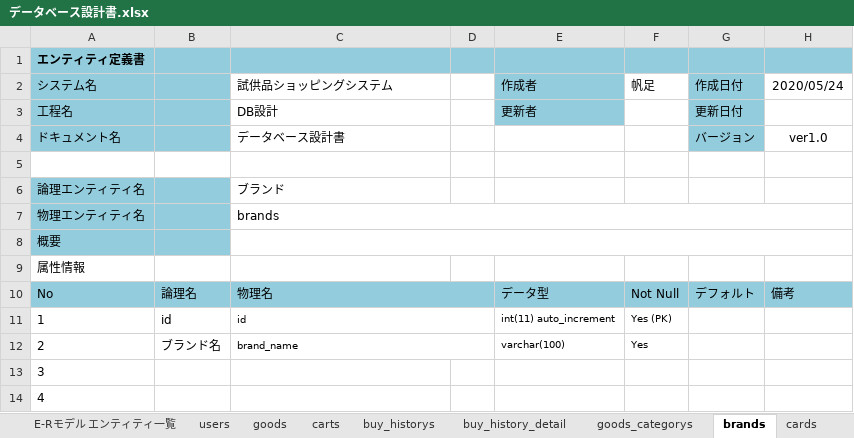
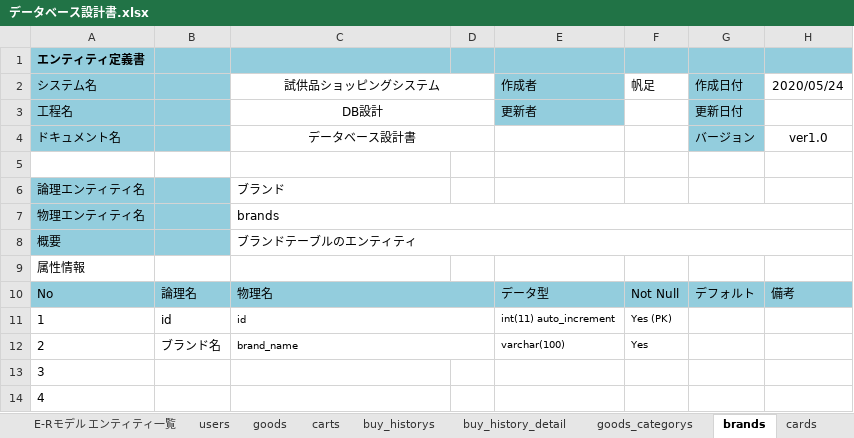
Before and after one commit to hoashi-akane/sample-shopping-system, an Excel workbook: document/DB/データベース設計書.xlsx, sheet brands, drawn as a sheet; only a part is shown; values as stored, in another font and other column widths than the file's, no borders; the diff names each change by its address in the sheet, - before the commit and + after, or states it on an @@ line.

```diff
--- a/document/DB/データベース設計書.xlsx (sheet brands)
+++ b/document/DB/データベース設計書.xlsx (sheet brands)
-C2:C4 alignment: left
+C2:C4 alignment: center
+C2:D2 merged
+C3:D3 merged
+C4:D4 merged
-C8 (試供品ショッピングシステム): (empty)
+C8 (試供品ショッピングシステム): ブランドテーブルのエンティティ
```
Also changed, not shown: sheet CRUD図, sheet goods_categorys, sheet carts, sheet cards, sheet goods, sheet buy_history_detail, 3 more sheets, charts or pictures.
